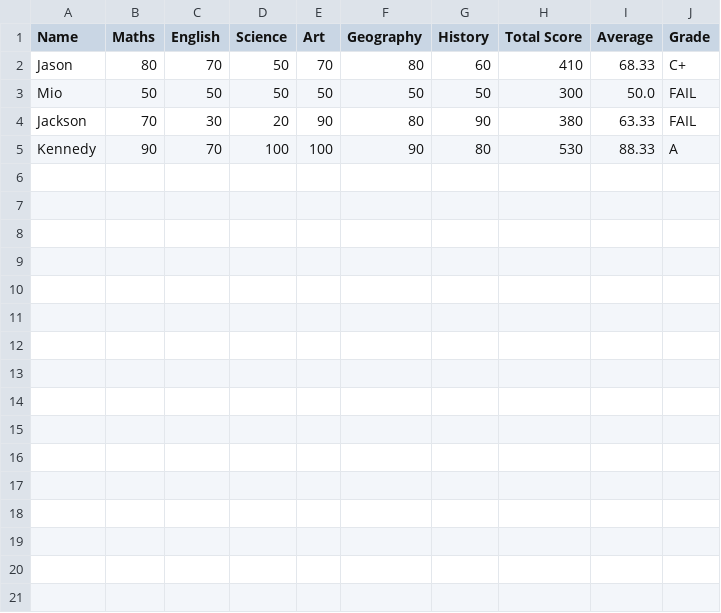
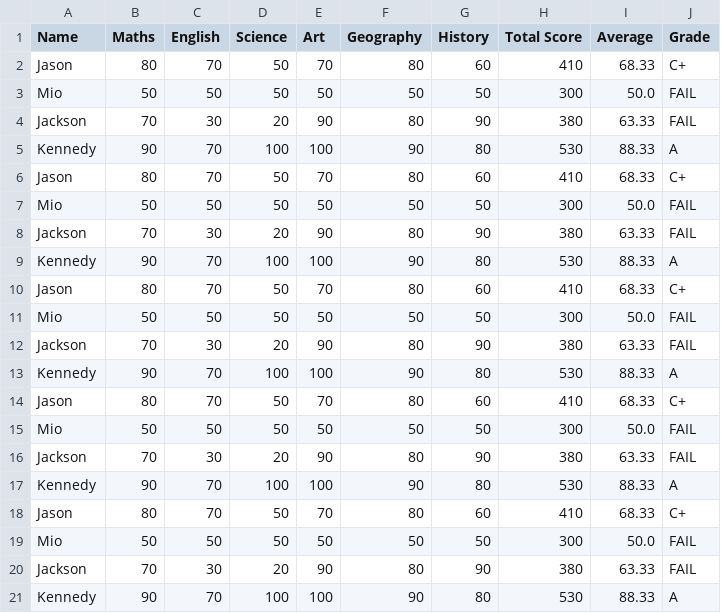
Before and after one commit to mr-temiitayo/pythonstreamlit, a CSV file: students/Aaron/scores.csv, drawn as a sheet; the diff names each change by its address in the sheet, - before the commit and + after, or states it on an @@ line.

```diff
--- a/students/Aaron/scores.csv
+++ b/students/Aaron/scores.csv
+row 6: Jason | 80 | 70 | 50 | 70 | 80 | 60 | 410 | 68.33 | C+
+row 7: Mio | 50 | 50 | 50 | 50 | 50 | 50 | 300 | 50.0 | FAIL
+row 8: Jackson | 70 | 30 | 20 | 90 | 80 | 90 | 380 | 63.33 | FAIL
+row 9: Kennedy | 90 | 70 | 100 | 100 | 90 | 80 | 530 | 88.33 | A
+row 10: Jason | 80 | 70 | 50 | 70 | 80 | 60 | 410 | 68.33 | C+
+row 11: Mio | 50 | 50 | 50 | 50 | 50 | 50 | 300 | 50.0 | FAIL
+row 12: Jackson | 70 | 30 | 20 | 90 | 80 | 90 | 380 | 63.33 | FAIL
+row 13: Kennedy | 90 | 70 | 100 | 100 | 90 | 80 | 530 | 88.33 | A
+row 14: Jason | 80 | 70 | 50 | 70 | 80 | 60 | 410 | 68.33 | C+
+row 15: Mio | 50 | 50 | 50 | 50 | 50 | 50 | 300 | 50.0 | FAIL
+row 16: Jackson | 70 | 30 | 20 | 90 | 80 | 90 | 380 | 63.33 | FAIL
+row 17: Kennedy | 90 | 70 | 100 | 100 | 90 | 80 | 530 | 88.33 | A
+row 18: Jason | 80 | 70 | 50 | 70 | 80 | 60 | 410 | 68.33 | C+
+row 19: Mio | 50 | 50 | 50 | 50 | 50 | 50 | 300 | 50.0 | FAIL
+row 20: Jackson | 70 | 30 | 20 | 90 | 80 | 90 | 380 | 63.33 | FAIL
+row 21: Kennedy | 90 | 70 | 100 | 100 | 90 | 80 | 530 | 88.33 | A
```
Also changed, not shown: 17 other files.
